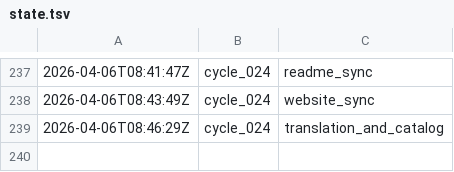
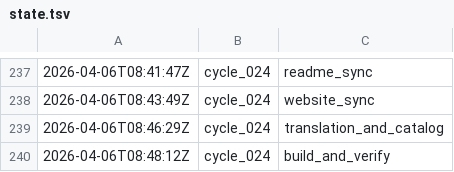
Before and after one commit to lachlanchen/LazyEarn, a TSV file: references/wealth-engine/state.tsv, drawn as a sheet; only a part is shown, gaps mark what is left out.

Commit message:
wealth refinery: cycle_024 round 10 review_and_next_tasks

```diff
--- a/references/wealth-engine/state.tsv
+++ b/references/wealth-engine/state.tsv
@@ -239 +239,2 @@
 2026-04-06T08:46:29Z	cycle_024	translation_and_catalog
+2026-04-06T08:48:12Z	cycle_024	build_and_verify
```
Also changed, not shown: references/wealth-engine/last-stop.tsv, 4 other files.
